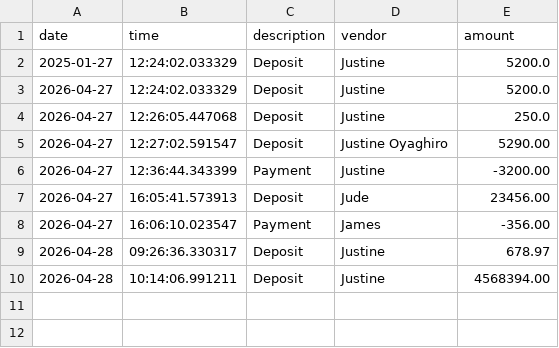
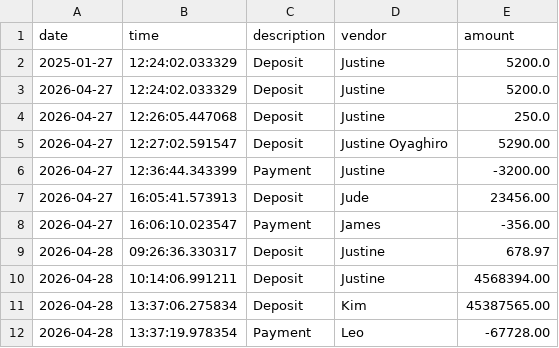
Before and after one commit to joyagh/account-ledger, a CSV file: transactions.csv, drawn as a sheet.

```diff
--- a/transactions.csv
+++ b/transactions.csv
@@ -10 +10,3 @@ date|time|description|vendor|amount
 2026-04-28|10:14:06.991211|Deposit|Justine|4568394.00
+2026-04-28|13:37:06.275834|Deposit|Kim|45387565.00
+2026-04-28|13:37:19.978354|Payment|Leo|-67728.00
```
Also changed, not shown: 1 other file.
